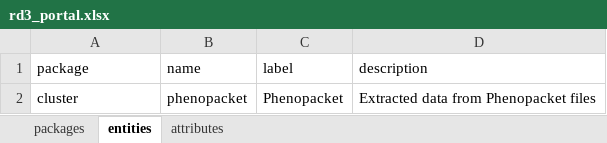
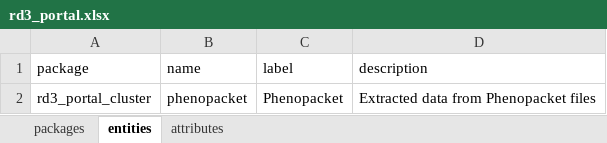
Before and after one commit to molgenis/projects-solve-rd, an Excel workbook: dist/rd3_portal.xlsx, sheet entities, drawn as a sheet; values as stored, in another font and other column widths than the file's, no borders; the diff names each change by its address in the sheet, - before the commit and + after, or states it on an @@ line.

```diff
--- a/dist/rd3_portal.xlsx (sheet entities)
+++ b/dist/rd3_portal.xlsx (sheet entities)
-A2 (package): cluster
+A2 (package): rd3_portal_cluster
```
Also changed, not shown: sheet attributes, sheet packages, 2 other files.
